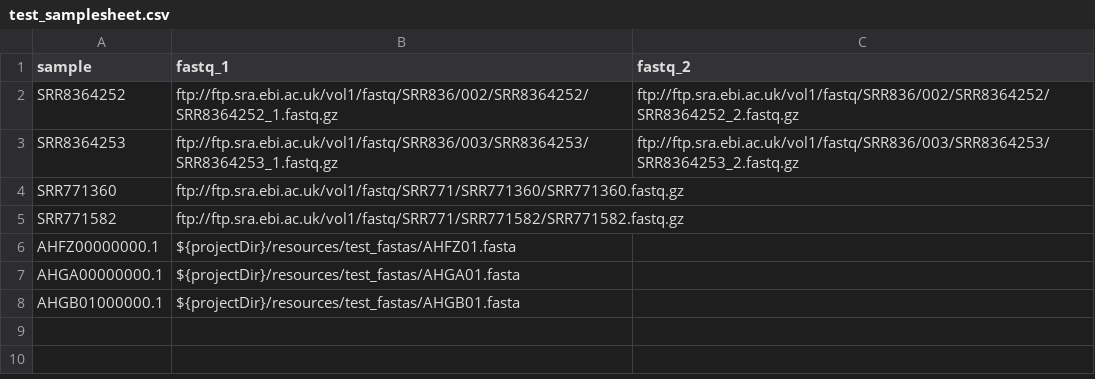
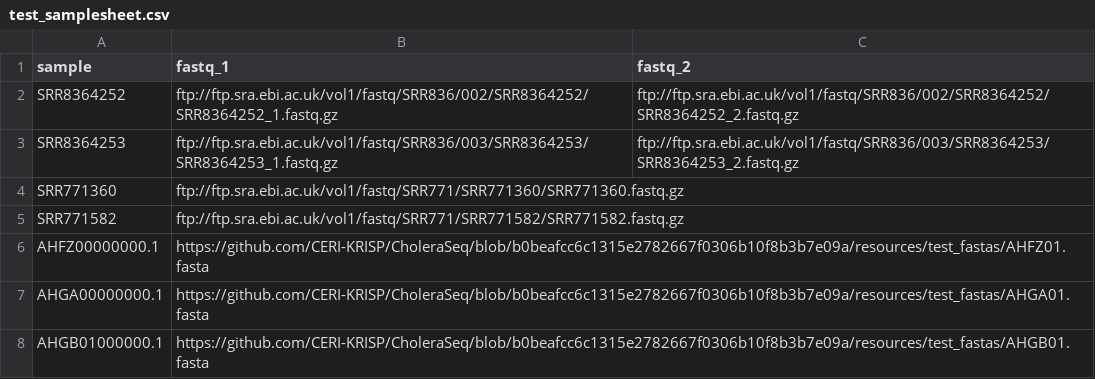
Before and after one commit to CERI-KRISP/CholeraSeq, a CSV file: assets/test_samplesheet.csv, drawn as a sheet.

Commit message:
dev iteration for test profile [ci skip]

```diff
--- a/assets/test_samplesheet.csv
+++ b/assets/test_samplesheet.csv
@@ -5,4 +5,4 @@ SRR771360,ftp://ftp.sra.ebi.ac.uk/vol1/fastq/SRR771/SRR771360/SRR771360.fastq.gz
 SRR771582,ftp://ftp.sra.ebi.ac.uk/vol1/fastq/SRR771/SRR771582/SRR771582.fastq.gz,
-AHFZ00000000.1,${projectDir}/resources/test_fastas/AHFZ01.fasta,
-AHGA00000000.1,${projectDir}/resources/test_fastas/AHGA01.fasta,
-AHGB01000000.1,${projectDir}/resources/test_fastas/AHGB01.fasta,
+AHFZ00000000.1,https://github.com/CERI-KRISP/CholeraSeq/blob/b0beafcc6c1315e2782667f0306b10f8b3b7e09a/resources/test_fastas/AHFZ01.fasta,
+AHGA00000000.1,https://github.com/CERI-KRISP/CholeraSeq/blob/b0beafcc6c1315e2782667f0306b10f8b3b7e09a/resources/test_fastas/AHGA01.fasta,
+AHGB01000000.1,https://github.com/CERI-KRISP/CholeraSeq/blob/b0beafcc6c1315e2782667f0306b10f8b3b7e09a/resources/test_fastas/AHGB01.fasta,
```
